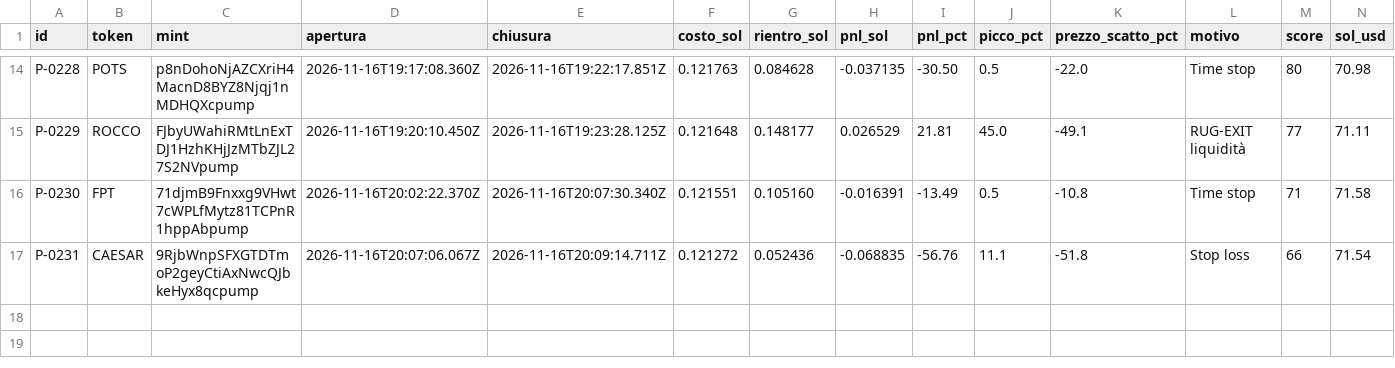
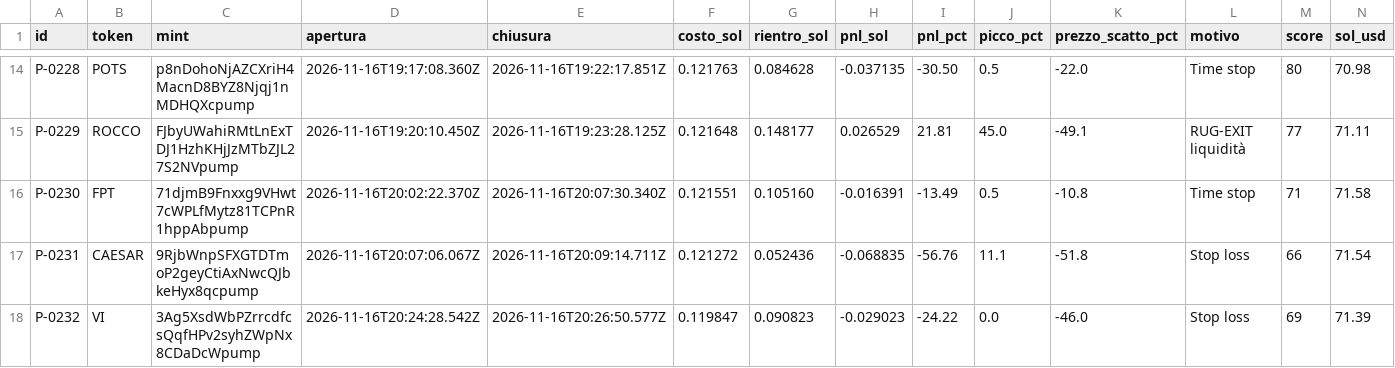
Before and after one commit to salvogeraci030899-wq/Kaiser-Desk, a CSV file: journal.csv, drawn as a sheet; only a part is shown, gaps mark what is left out.

```diff
--- a/journal.csv
+++ b/journal.csv
@@ -17 +17,2 @@
 "P-0231","CAESAR","9RjbWnpSFXGTDTmoP2geyCtiAxNwcQJbkeHyx8qcpump","2026-11-16T20:07:06.067Z","2026-11-16T20:09:14.711Z","0.121272","0.052436","-0.068835","-56.76","11.1","-51.8","Stop loss","66","71.54"
+"P-0232","VI","3Ag5XsdWbPZrrcdfcsQqfHPv2syhZWpNx8CDaDcWpump","2026-11-16T20:24:28.542Z","2026-11-16T20:26:50.577Z","0.119847","0.090823","-0.029023","-24.22","0.0","-46.0","Stop loss","69","71.39"
```
Also changed, not shown: 4 other files.
